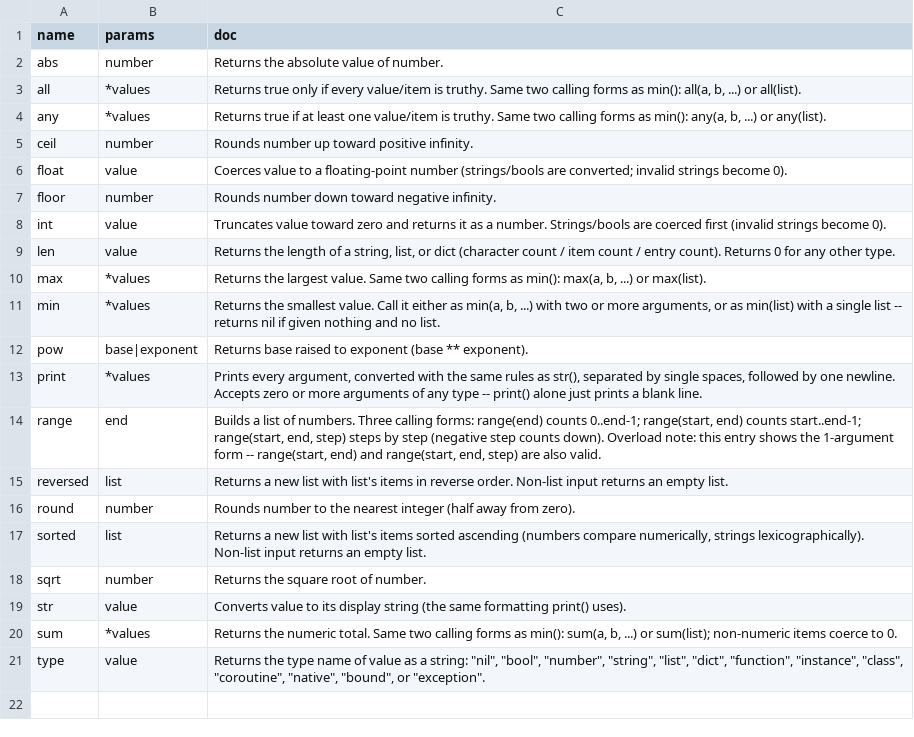
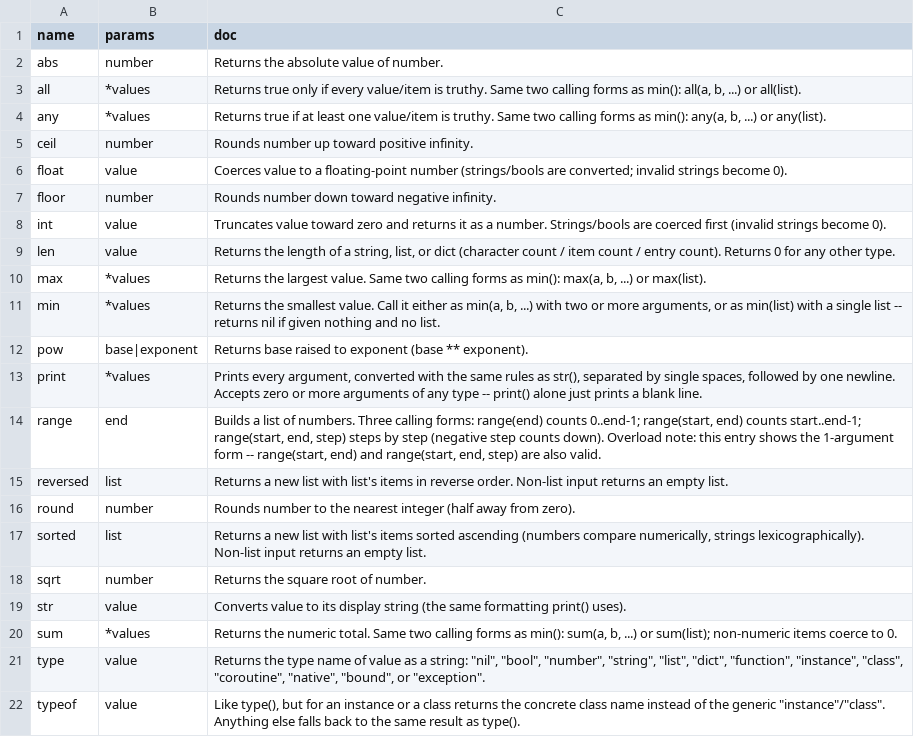
Before and after one commit to avalontm/avalang, a CSV file: runtime/avastudio/data/builtin_signatures.csv, drawn as a sheet.

```diff
--- a/runtime/avastudio/data/builtin_signatures.csv
+++ b/runtime/avastudio/data/builtin_signatures.csv
@@ -21 +21,2 @@ sum,*values,"Returns the numeric total. Same two calling forms as min(): sum(a,
 type,value,"Returns the type name of value as a string: ""nil"", ""bool"", ""number"", ""string"", ""list"", ""dict"", ""function"", ""instance"", ""class"", ""coroutine"", ""native"", ""bound"", or ""exception""."
+typeof,value,"Like type(), but for an instance or a class returns the concrete class name instead of the generic ""instance""/""class"". Anything else falls back to the same result as type()."
```
Also changed, not shown: runtime/avastudio/data/docs/builtin_signatures.csv, runtime/avastudio/data/docs/keyword_docs.csv, 43 other files.
